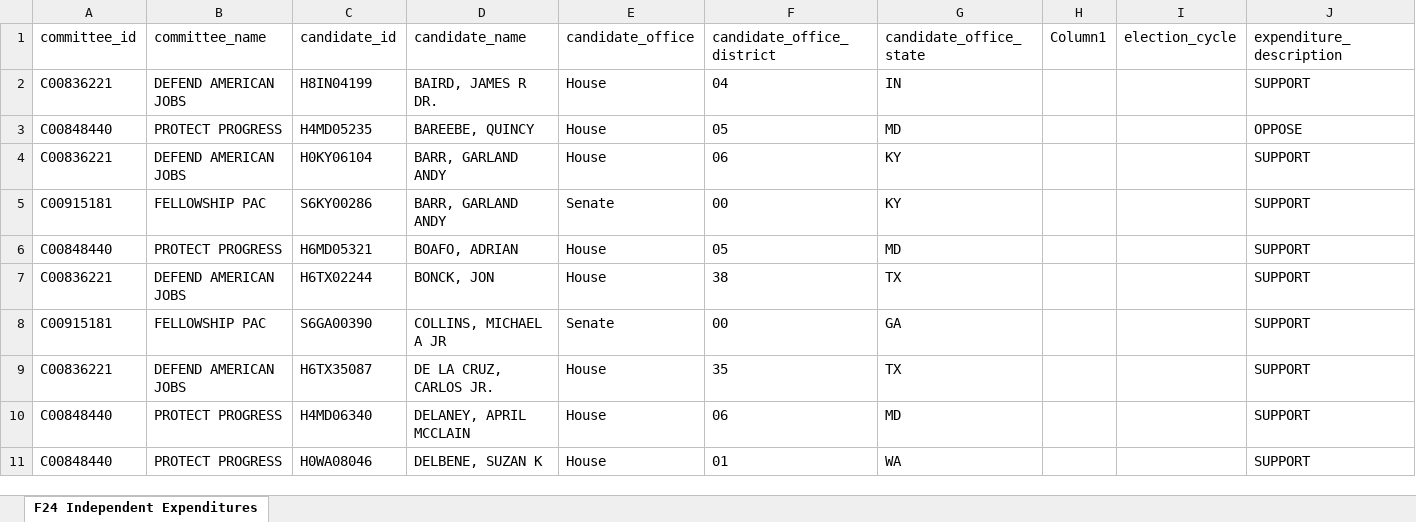
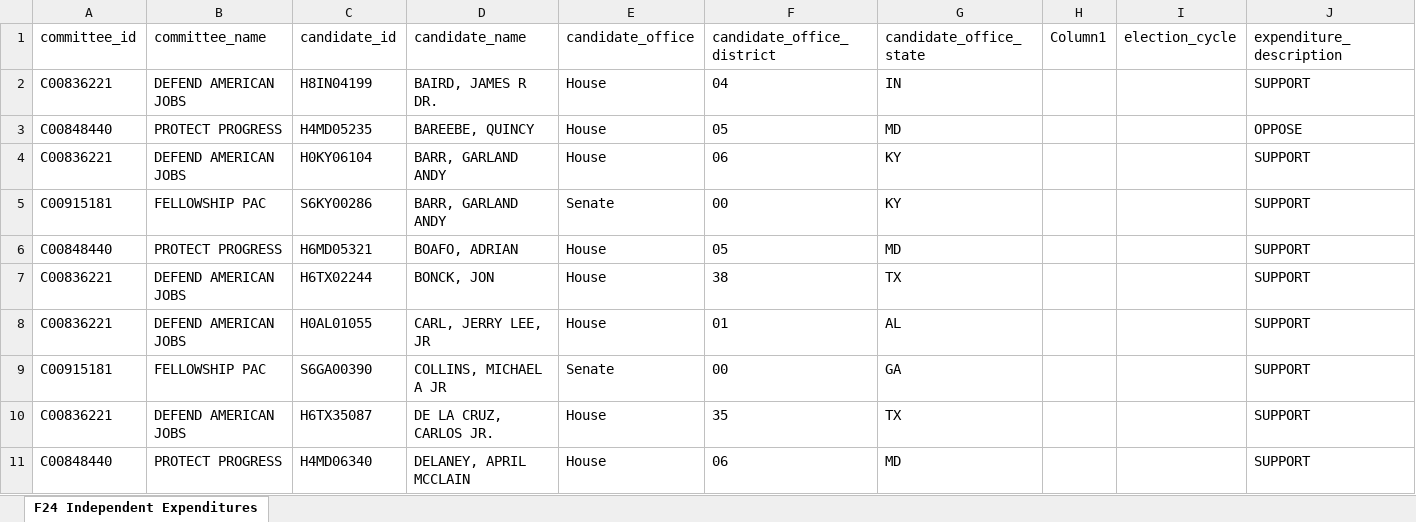
Before and after one commit to JJ-TrackAIPAC/TrackAIPAC, an Excel workbook: reports/pro-crypto/pro-crypto-F24-ie-report.xlsx, sheet F24 Independent Expenditures, drawn as a sheet; only a part is shown; the shorter side is filled out with more unchanged rows; values as stored, in another font and other column widths than the file's, no borders; table styles not drawn; the diff names each change by its address in the sheet, - before the commit and + after, or states it on an @@ line.

```diff
--- a/reports/pro-crypto/pro-crypto-F24-ie-report.xlsx (sheet F24 Independent Expenditures)
+++ b/reports/pro-crypto/pro-crypto-F24-ie-report.xlsx (sheet F24 Independent Expenditures)
+row 8: C00836221 | DEFEND AMERICAN JOBS | H0AL01055 | CARL, JERRY LEE, JR | House | 01 | AL |  |  | SUPPORT
```
Also changed, not shown: reports/pro-big-tech/pro-big-tech-disbursement-report.xlsx, reports/pro-crypto/pro-crypto-candidate-lobby-lifetime-report.xlsx, 14 other files.
